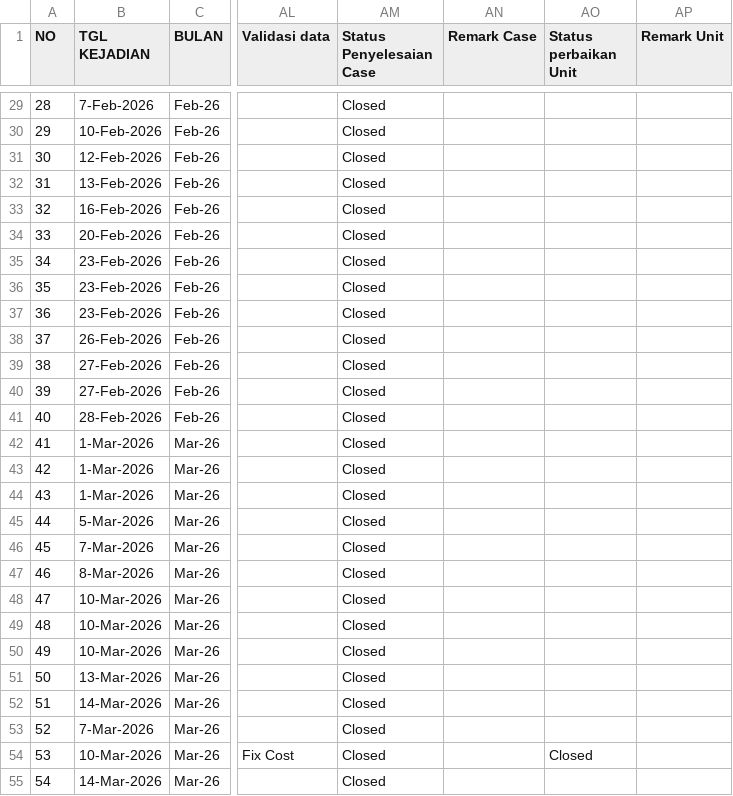
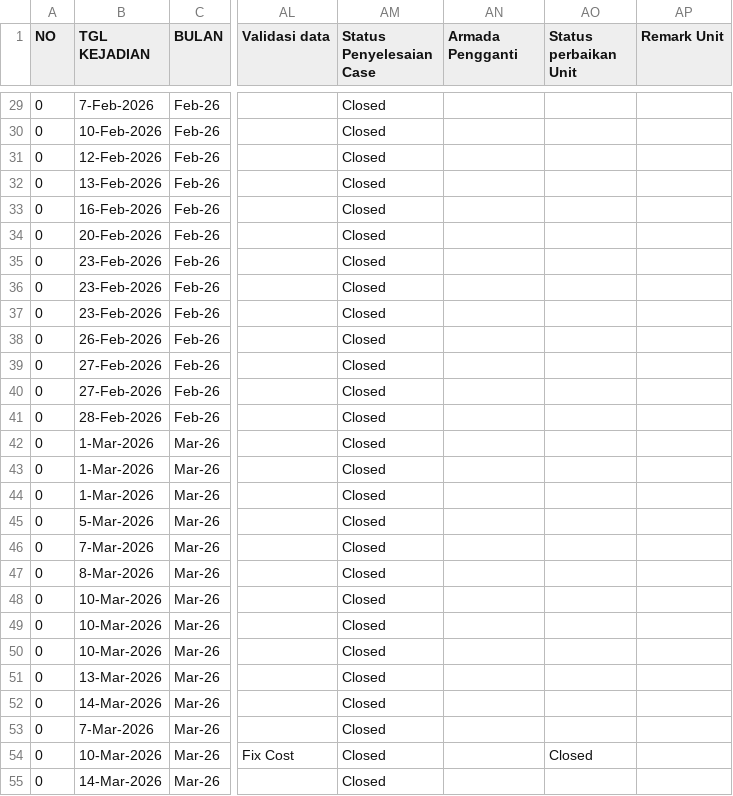
Before and after one commit to rahmatpambudi-dot/zero_accident, a CSV file: data/accident.csv, drawn as a sheet; only a part is shown, gaps mark what is left out; the diff covers the shown part only; the diff names each change by its address in the sheet, - before the commit and + after, or states it on an @@ line.

```diff
--- a/data/accident.csv
+++ b/data/accident.csv
-AN1: Remark Case
+AN1: Armada Pengganti
-A29 (NO): 28
+A29 (NO): 0
-A30 (NO): 29
+A30 (NO): 0
-A31 (NO): 30
+A31 (NO): 0
-A32 (NO): 31
+A32 (NO): 0
-A33 (NO): 32
+A33 (NO): 0
-A34 (NO): 33
+A34 (NO): 0
-A35 (NO): 34
+A35 (NO): 0
-A36 (NO): 35
+A36 (NO): 0
-A37 (NO): 36
+A37 (NO): 0
-A38 (NO): 37
+A38 (NO): 0
-A39 (NO): 38
+A39 (NO): 0
-A40 (NO): 39
+A40 (NO): 0
-A41 (NO): 40
+A41 (NO): 0
-A42 (NO): 41
+A42 (NO): 0
-A43 (NO): 42
+A43 (NO): 0
-A44 (NO): 43
+A44 (NO): 0
-A45 (NO): 44
+A45 (NO): 0
-A46 (NO): 45
+A46 (NO): 0
-A47 (NO): 46
+A47 (NO): 0
-A48 (NO): 47
+A48 (NO): 0
-A49 (NO): 48
+A49 (NO): 0
-A50 (NO): 49
+A50 (NO): 0
-A51 (NO): 50
+A51 (NO): 0
-A52 (NO): 51
+A52 (NO): 0
-A53 (NO): 52
+A53 (NO): 0
-A54 (NO): 53
+A54 (NO): 0
-A55 (NO): 54
+A55 (NO): 0
```
Also changed, not shown: 1 added row, 1 removed row and 57 edited cells elsewhere in this file.
